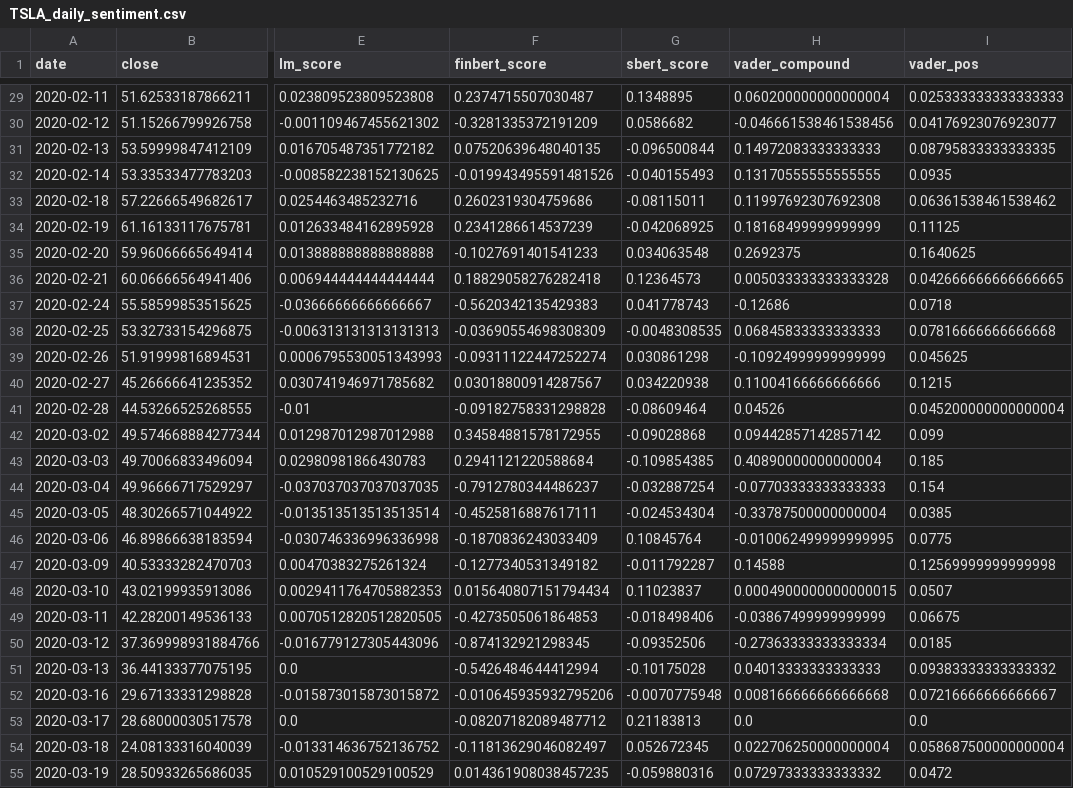
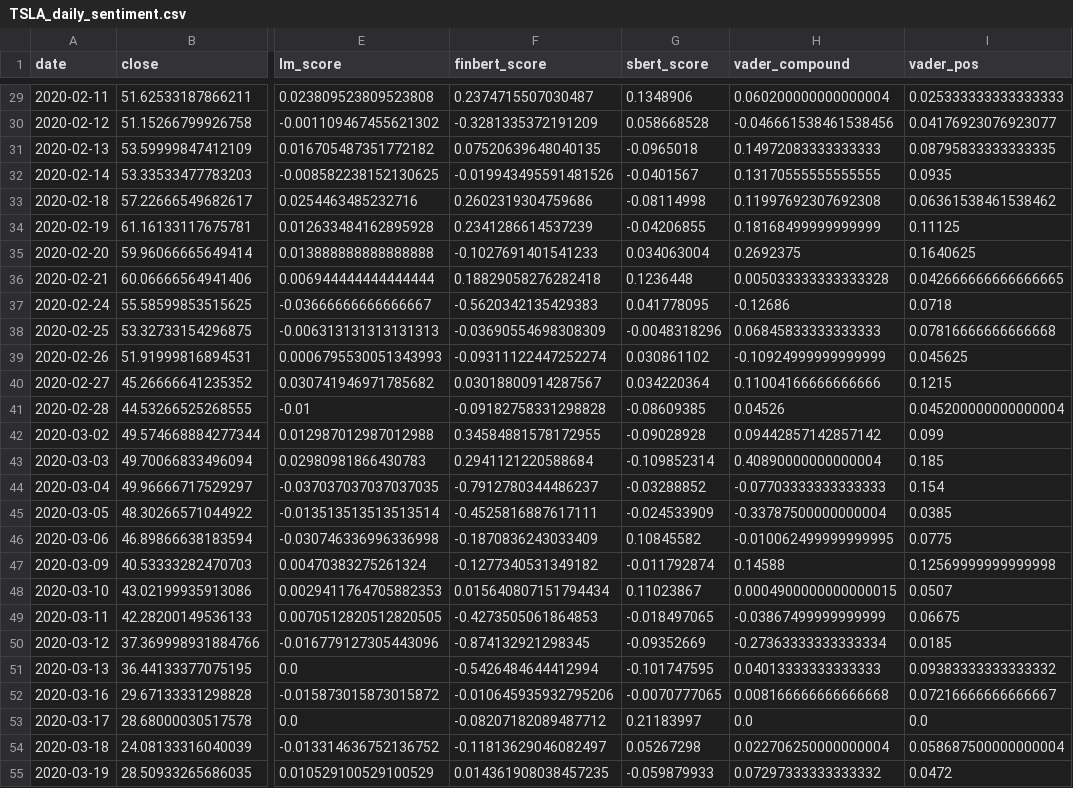
Before and after one commit to rudranil723/sentiment-technical-synergy, a CSV file: data/sentiment/TSLA_daily_sentiment.csv, drawn as a sheet; only a part is shown, gaps mark what is left out; the diff covers the shown part only; the diff names each change by its address in the sheet, - before the commit and + after, or states it on an @@ line.

```diff
--- a/data/sentiment/TSLA_daily_sentiment.csv
+++ b/data/sentiment/TSLA_daily_sentiment.csv
-G29 (sbert_score): 0.1348895
+G29 (sbert_score): 0.1348906
-G30 (sbert_score): 0.0586682
+G30 (sbert_score): 0.058668528
-G31 (sbert_score): -0.096500844
+G31 (sbert_score): -0.0965018
-G32 (sbert_score): -0.040155493
+G32 (sbert_score): -0.0401567
-G33 (sbert_score): -0.08115011
+G33 (sbert_score): -0.08114998
-G34 (sbert_score): -0.042068925
+G34 (sbert_score): -0.04206855
-G35 (sbert_score): 0.034063548
+G35 (sbert_score): 0.034063004
-G36 (sbert_score): 0.12364573
+G36 (sbert_score): 0.1236448
-G37 (sbert_score): 0.041778743
+G37 (sbert_score): 0.041778095
-G38 (sbert_score): -0.0048308535
+G38 (sbert_score): -0.0048318296
-G39 (sbert_score): 0.030861298
+G39 (sbert_score): 0.030861102
-G40 (sbert_score): 0.034220938
+G40 (sbert_score): 0.034220364
-G41 (sbert_score): -0.08609464
+G41 (sbert_score): -0.08609385
-G42 (sbert_score): -0.09028868
+G42 (sbert_score): -0.09028928
-G43 (sbert_score): -0.109854385
+G43 (sbert_score): -0.109852314
-G44 (sbert_score): -0.032887254
+G44 (sbert_score): -0.03288852
-G45 (sbert_score): -0.024534304
+G45 (sbert_score): -0.024533909
-G46 (sbert_score): 0.10845764
+G46 (sbert_score): 0.10845582
-G47 (sbert_score): -0.011792287
+G47 (sbert_score): -0.011792874
-G48 (sbert_score): 0.11023837
+G48 (sbert_score): 0.11023867
-G49 (sbert_score): -0.018498406
+G49 (sbert_score): -0.018497065
-G50 (sbert_score): -0.09352506
+G50 (sbert_score): -0.09352669
-G51 (sbert_score): -0.10175028
+G51 (sbert_score): -0.101747595
-G52 (sbert_score): -0.0070775948
+G52 (sbert_score): -0.0070777065
-G53 (sbert_score): 0.21183813
+G53 (sbert_score): 0.21183997
-G54 (sbert_score): 0.052672345
+G54 (sbert_score): 0.05267298
-G55 (sbert_score): -0.059880316
+G55 (sbert_score): -0.059879933
```
Also changed, not shown: 102 edited cells elsewhere in this file, data/features/AAPL_HYBRID.csv, data/features/AAPL_TA_only.csv, 49 other files.
